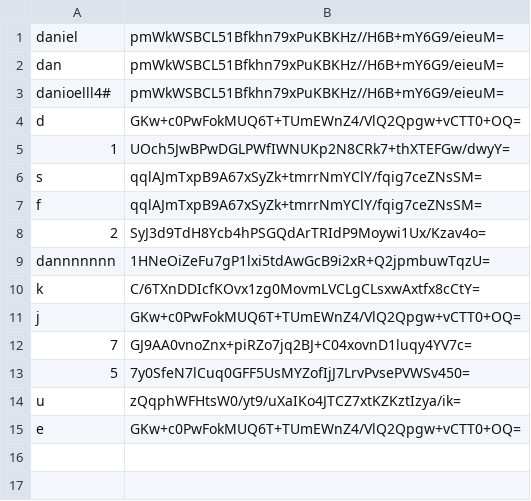
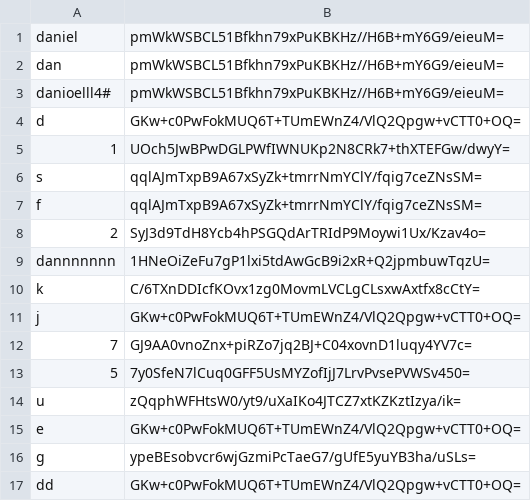
Before and after one commit to MrMoody098/LuxLifts, a CSV file: src/main/java/App/UserData/Users.csv, drawn as a sheet; the diff names each change by its address in the sheet, - before the commit and + after, or states it on an @@ line.

```diff
--- a/src/main/java/App/UserData/Users.csv
+++ b/src/main/java/App/UserData/Users.csv
+row 16: g | ypeBEsobvcr6wjGzmiPcTaeG7/gUfE5yuYB3ha/uSLs=
+row 17: dd | GKw+c0PwFokMUQ6T+TUmEWnZ4/VlQ2Qpgw+vCTT0+OQ=
```
Also changed, not shown: src/main/java/App/VehicleGenerator/Vehicles.csv, 19 other files.
